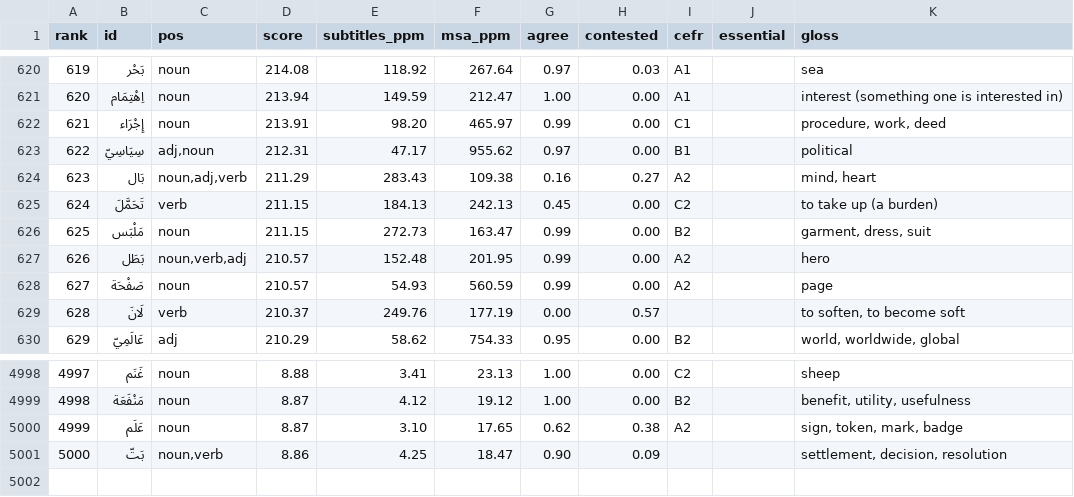
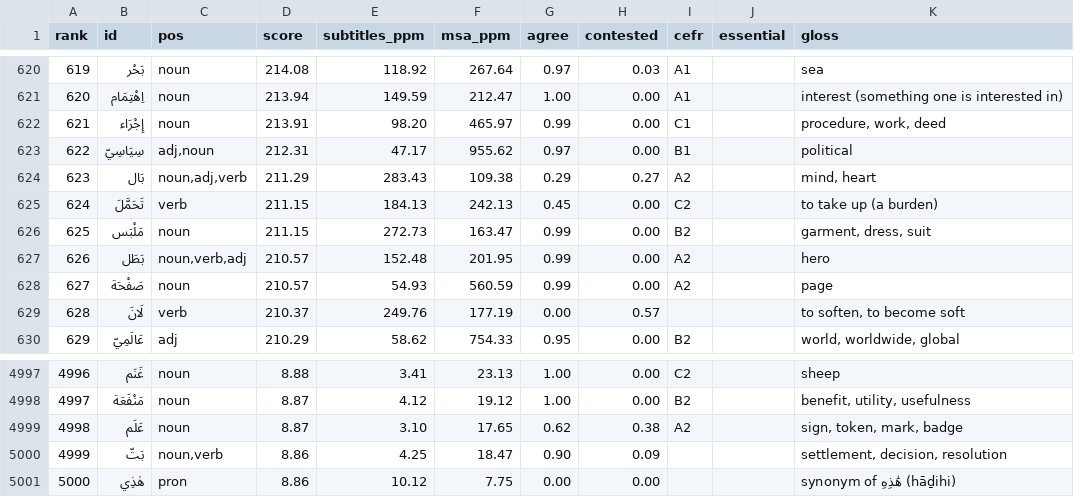
Before and after one commit to scuba-plaza/arabic-vocab, a TSV file: decks/msa-core/ranked.tsv, drawn as a sheet; only a part is shown, gaps mark what is left out; the diff covers the shown part only; the diff names each change by its address in the sheet, - before the commit and + after, or states it on an @@ line.

```diff
--- a/decks/msa-core/ranked.tsv
+++ b/decks/msa-core/ranked.tsv
@@ column A (rank) renumbered between rows 263 and 5000 @@
-G624 (agree): 0.16
+G624 (agree): 0.29
+row 5001: 5000 | هٰذِي | pron | 8.86 | 10.12 | 7.75 | 0.00 | 0.00 |  |  | synonym of هَٰذِهِ (hāḏihi)
```
Also changed, not shown: 2 added rows and 3 removed rows elsewhere in this file, 3 other files.
